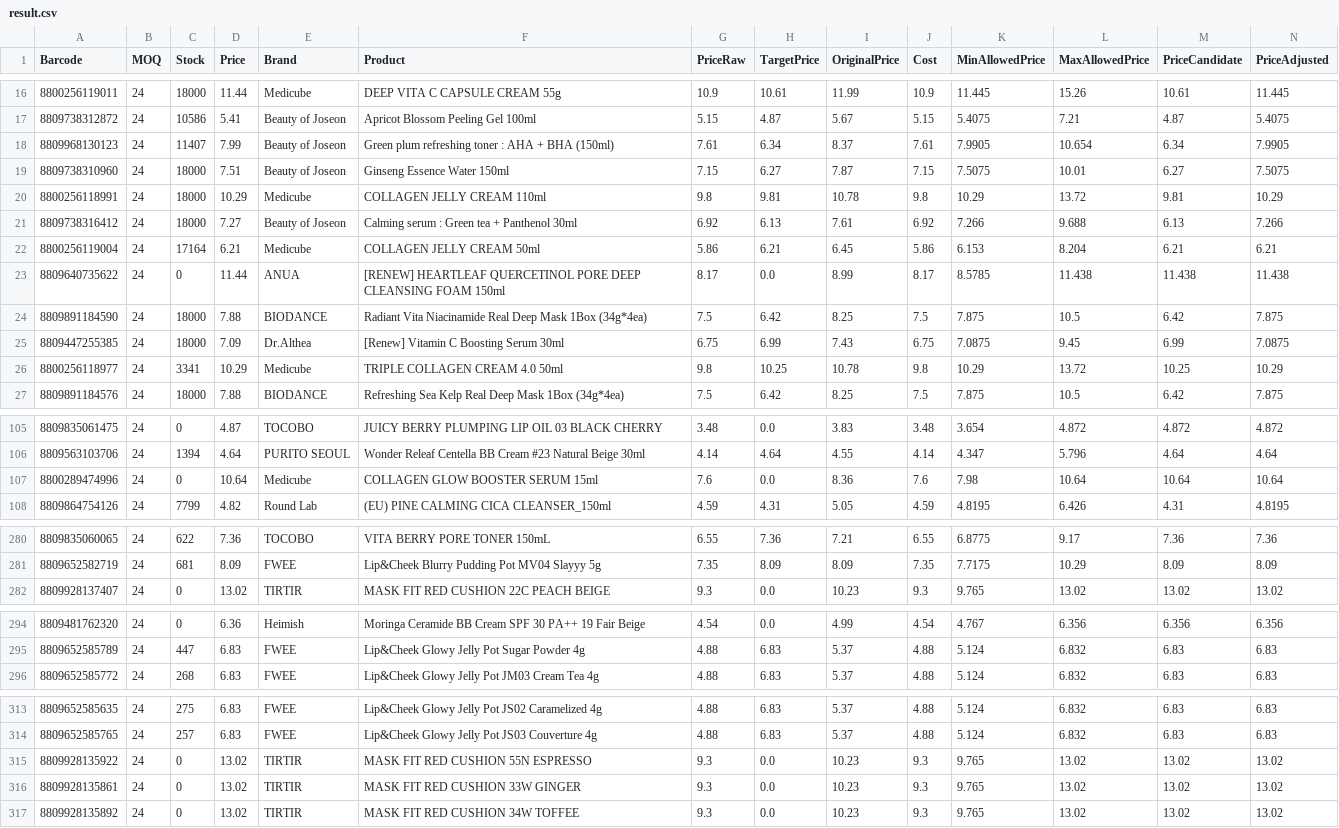
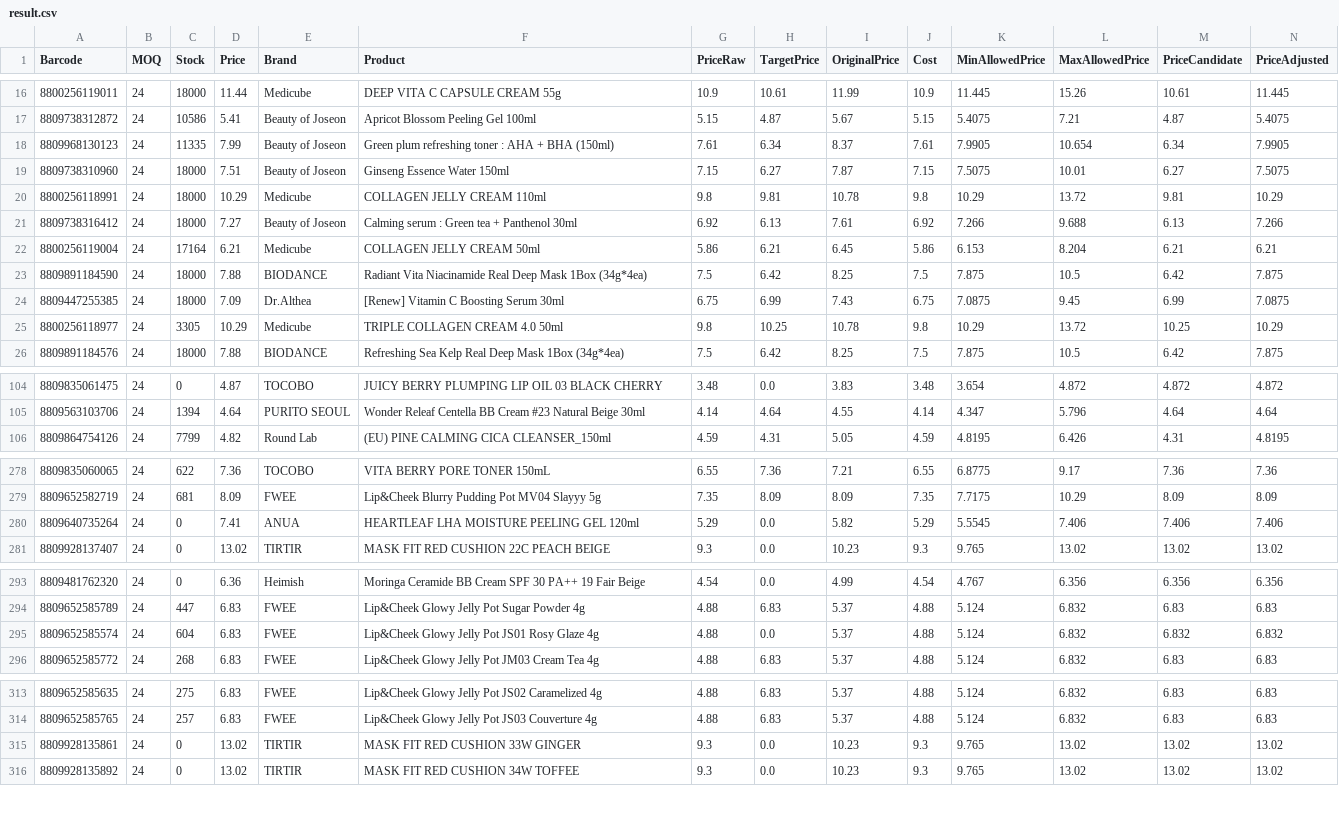
Before and after one commit to AmazingEli01/stocklist_sk, a CSV file: result.csv, drawn as a sheet; only a part is shown, gaps mark what is left out; removed rows and columns are numbered as before the commit, all else as after; rows hold the shown columns only; the diff covers the shown part only; the diff names each change by its address in the sheet, - before the commit and + after, or states it on an @@ line.

Commit message:
Update result.csv 2025-12-05 10:30:43

```diff
--- a/result.csv
+++ b/result.csv
-C18 (Stock): 11407
+C18 (Stock): 11335
-row 23: 8809640735622 | 24 | 0 | 11.44 | ANUA | [RENEW] HEARTLEAF QUERCETINOL PORE DEEP CLEANSING FOAM 150ml | 8.17 | 0.0 | 8.99 | 8.17 | 8.5785 | 11.438 | 11.438 | 11.438
-C25 (Stock): 3341
+C25 (Stock): 3305
-row 107: 8800289474996 | 24 | 0 | 10.64 | Medicube | COLLAGEN GLOW BOOSTER SERUM 15ml | 7.6 | 0.0 | 8.36 | 7.6 | 7.98 | 10.64 | 10.64 | 10.64
+row 280: 8809640735264 | 24 | 0 | 7.41 | ANUA | HEARTLEAF LHA MOISTURE PEELING GEL 120ml | 5.29 | 0.0 | 5.82 | 5.29 | 5.5545 | 7.406 | 7.406 | 7.406
+row 295: 8809652585574 | 24 | 604 | 6.83 | FWEE | Lip&Cheek Glowy Jelly Pot JS01 Rosy Glaze 4g | 4.88 | 0.0 | 5.37 | 4.88 | 5.124 | 6.832 | 6.832 | 6.832
-row 315: 8809928135922 | 24 | 0 | 13.02 | TIRTIR | MASK FIT RED CUSHION 55N ESPRESSO | 9.3 | 0.0 | 10.23 | 9.3 | 9.765 | 13.02 | 13.02 | 13.02
```
Also changed, not shown: 15 edited cells elsewhere in this file.
